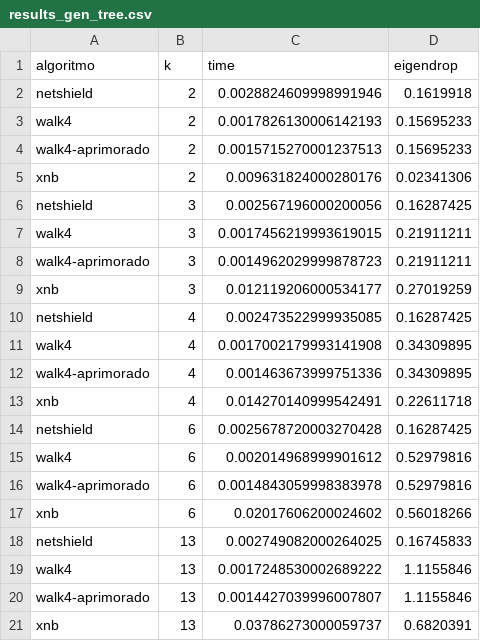
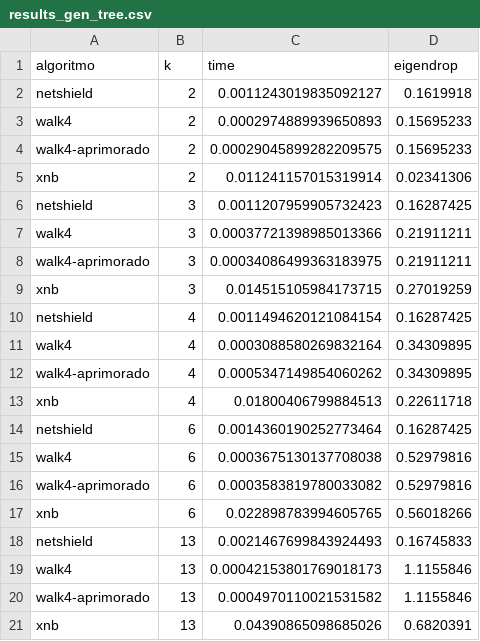
Before and after one commit to richardheise/TCC, a CSV file: 3-Codigo/saida/results_gen_tree.csv, drawn as a sheet.

```diff
--- a/3-Codigo/saida/results_gen_tree.csv
+++ b/3-Codigo/saida/results_gen_tree.csv
@@ -1,21 +1,21 @@
 algoritmo,k,time,eigendrop
-netshield,2,0.0028824609998991946,0.1619918
-walk4,2,0.0017826130006142193,0.15695233
-walk4-aprimorado,2,0.0015715270001237513,0.15695233
-xnb,2,0.009631824000280176,0.02341306
-netshield,3,0.002567196000200056,0.16287425
-walk4,3,0.0017456219993619015,0.21911211
-walk4-aprimorado,3,0.0014962029999878723,0.21911211
-xnb,3,0.012119206000534177,0.27019259
-netshield,4,0.002473522999935085,0.16287425
-walk4,4,0.0017002179993141908,0.34309895
-walk4-aprimorado,4,0.001463673999751336,0.34309895
-xnb,4,0.014270140999542491,0.22611718
-netshield,6,0.0025678720003270428,0.16287425
-walk4,6,0.002014968999901612,0.52979816
-walk4-aprimorado,6,0.0014843059998383978,0.52979816
-xnb,6,0.02017606200024602,0.56018266
-netshield,13,0.002749082000264025,0.16745833
-walk4,13,0.0017248530002689222,1.1155846
-walk4-aprimorado,13,0.0014427039996007807,1.1155846
-xnb,13,0.03786273000059737,0.6820391
+netshield,2,0.0011243019835092127,0.1619918
+walk4,2,0.0002974889939650893,0.15695233
+walk4-aprimorado,2,0.00029045899282209575,0.15695233
+xnb,2,0.011241157015319914,0.02341306
+netshield,3,0.0011207959905732423,0.16287425
+walk4,3,0.00037721398985013366,0.21911211
+walk4-aprimorado,3,0.00034086499363183975,0.21911211
+xnb,3,0.014515105984173715,0.27019259
+netshield,4,0.0011494620121084154,0.16287425
+walk4,4,0.0003088580269832164,0.34309895
+walk4-aprimorado,4,0.0005347149854060262,0.34309895
+xnb,4,0.01800406799884513,0.22611718
+netshield,6,0.0014360190252773464,0.16287425
+walk4,6,0.0003675130137708038,0.52979816
+walk4-aprimorado,6,0.0003583819780033082,0.52979816
+xnb,6,0.022898783994605765,0.56018266
+netshield,13,0.0021467699843924493,0.16745833
+walk4,13,0.00042153801769018173,1.1155846
+walk4-aprimorado,13,0.0004970110021531582,1.1155846
+xnb,13,0.04390865098685026,0.6820391
```
Also changed, not shown: 3-Codigo/saida/results_gen_graph.csv, 3-Codigo/saida/results_netshield.csv, 18 other files.
